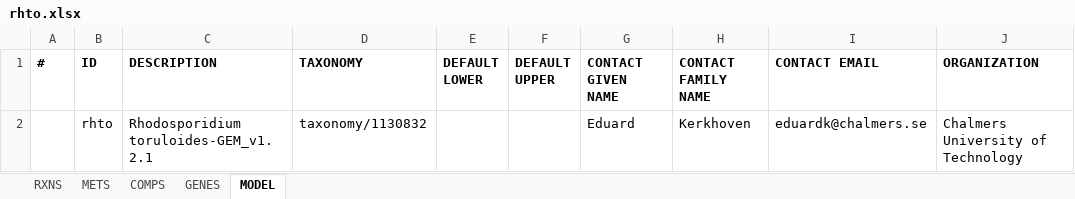
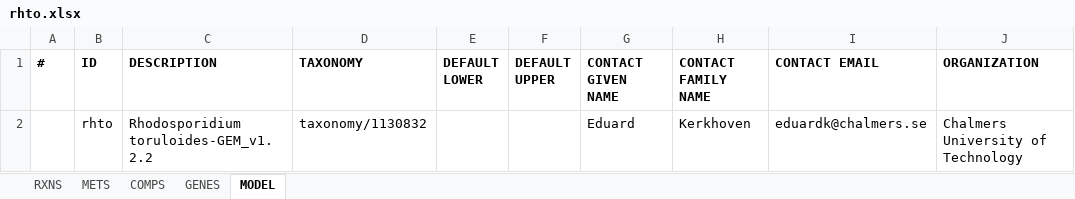
Before and after one commit to SysBioChalmers/rhto-GEM, an Excel workbook: ModelFiles/xlsx/rhto.xlsx, sheet MODEL, drawn as a sheet; only a part is shown; values as stored, in another font and other column widths than the file's, no borders; the diff names each change by its address in the sheet, - before the commit and + after, or states it on an @@ line.

Commit message:
🔖 rhto-GEM v1.2.2

```diff
--- a/ModelFiles/xlsx/rhto.xlsx (sheet MODEL)
+++ b/ModelFiles/xlsx/rhto.xlsx (sheet MODEL)
-C2 (DESCRIPTION): Rhodosporidium toruloides-GEM_v1.2.1
+C2 (DESCRIPTION): Rhodosporidium toruloides-GEM_v1.2.2
```
Also changed, not shown: 5 other files.
